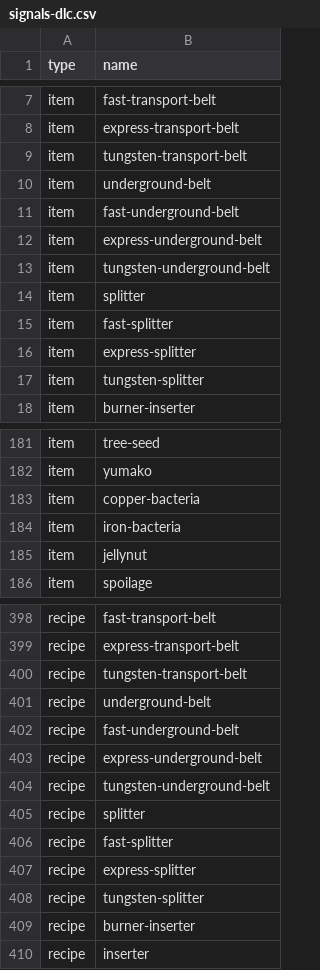
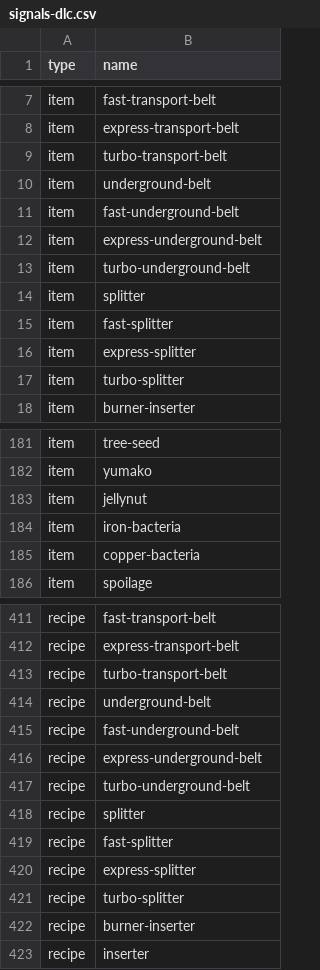
Before and after one commit to mgabor3141/miditorio, a CSV file: tools/data/signals-dlc.csv, drawn as a sheet; only a part is shown, gaps mark what is left out; the diff covers the shown part only.

```diff
--- a/tools/data/signals-dlc.csv
+++ b/tools/data/signals-dlc.csv
@@ -8,3 +8,3 @@ item, fast-transport-belt
 item, express-transport-belt
-item, tungsten-transport-belt
+item, turbo-transport-belt
 item, underground-belt
@@ -12,3 +12,3 @@ item, fast-underground-belt
 item, express-underground-belt
-item, tungsten-underground-belt
+item, turbo-underground-belt
 item, splitter
@@ -16,3 +16,3 @@ item, fast-splitter
 item, express-splitter
-item, tungsten-splitter
+item, turbo-splitter
 item, burner-inserter
@@ -182,5 +182,5 @@ item, tree-seed
 item, yumako
+item, jellynut
+item, iron-bacteria
 item, copper-bacteria
-item, iron-bacteria
-item, jellynut
 item, spoilage
@@ -399,3 +412,3 @@ recipe, fast-transport-belt
 recipe, express-transport-belt
-recipe, tungsten-transport-belt
+recipe, turbo-transport-belt
 recipe, underground-belt
@@ -403,3 +416,3 @@ recipe, fast-underground-belt
 recipe, express-underground-belt
-recipe, tungsten-underground-belt
+recipe, turbo-underground-belt
 recipe, splitter
@@ -407,3 +420,3 @@ recipe, fast-splitter
 recipe, express-splitter
-recipe, tungsten-splitter
+recipe, turbo-splitter
 recipe, burner-inserter
```
Also changed, not shown: 18 added rows, 6 moved rows and 7 edited cells elsewhere in this file, 11 other files.
